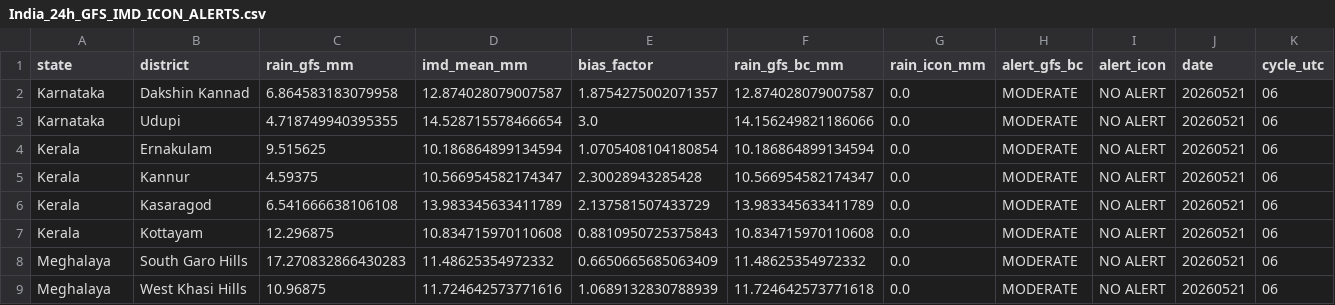
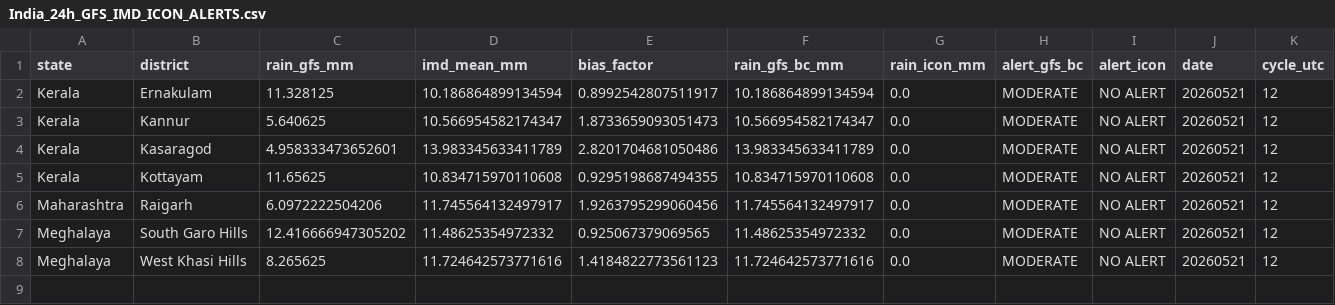
Before and after one commit to ajay2dhy/rainfall-dss, a CSV file: India_24h_GFS_IMD_ICON_ALERTS.csv, drawn as a sheet.

```diff
--- a/India_24h_GFS_IMD_ICON_ALERTS.csv
+++ b/India_24h_GFS_IMD_ICON_ALERTS.csv
@@ -1,9 +1,8 @@
 state,district,rain_gfs_mm,imd_mean_mm,bias_factor,rain_gfs_bc_mm,rain_icon_mm,alert_gfs_bc,alert_icon,date,cycle_utc
-Karnataka,Dakshin Kannad,6.864583183079958,12.874028079007587,1.8754275002071357,12.874028079007587,0.0,MODERATE,NO ALERT,20260521,06
-Karnataka,Udupi,4.718749940395355,14.528715578466654,3.0,14.156249821186066,0.0,MODERATE,NO ALERT,20260521,06
-Kerala,Ernakulam,9.515625,10.186864899134594,1.0705408104180854,10.186864899134594,0.0,MODERATE,NO ALERT,20260521,06
-Kerala,Kannur,4.59375,10.566954582174347,2.30028943285428,10.566954582174347,0.0,MODERATE,NO ALERT,20260521,06
-Kerala,Kasaragod,6.541666638106108,13.983345633411789,2.137581507433729,13.983345633411789,0.0,MODERATE,NO ALERT,20260521,06
-Kerala,Kottayam,12.296875,10.834715970110608,0.8810950725375843,10.834715970110608,0.0,MODERATE,NO ALERT,20260521,06
-Meghalaya,South Garo Hills,17.270832866430283,11.48625354972332,0.6650665685063409,11.48625354972332,0.0,MODERATE,NO ALERT,20260521,06
-Meghalaya,West Khasi Hills,10.96875,11.724642573771616,1.0689132830788939,11.724642573771618,0.0,MODERATE,NO ALERT,20260521,06
+Kerala,Ernakulam,11.328125,10.186864899134594,0.8992542807511917,10.186864899134594,0.0,MODERATE,NO ALERT,20260521,12
+Kerala,Kannur,5.640625,10.566954582174347,1.8733659093051473,10.566954582174347,0.0,MODERATE,NO ALERT,20260521,12
+Kerala,Kasaragod,4.958333473652601,13.983345633411789,2.8201704681050486,13.983345633411789,0.0,MODERATE,NO ALERT,20260521,12
+Kerala,Kottayam,11.65625,10.834715970110608,0.9295198687494355,10.834715970110608,0.0,MODERATE,NO ALERT,20260521,12
+Maharashtra,Raigarh,6.0972222504206,11.745564132497917,1.9263795299060456,11.745564132497917,0.0,MODERATE,NO ALERT,20260521,12
+Meghalaya,South Garo Hills,12.416666947305202,11.48625354972332,0.925067379069565,11.48625354972332,0.0,MODERATE,NO ALERT,20260521,12
+Meghalaya,West Khasi Hills,8.265625,11.724642573771616,1.4184822773561123,11.724642573771616,0.0,MODERATE,NO ALERT,20260521,12
```
Also changed, not shown: India_24h_GFS_IMD_ICON_Rainfall.csv.
